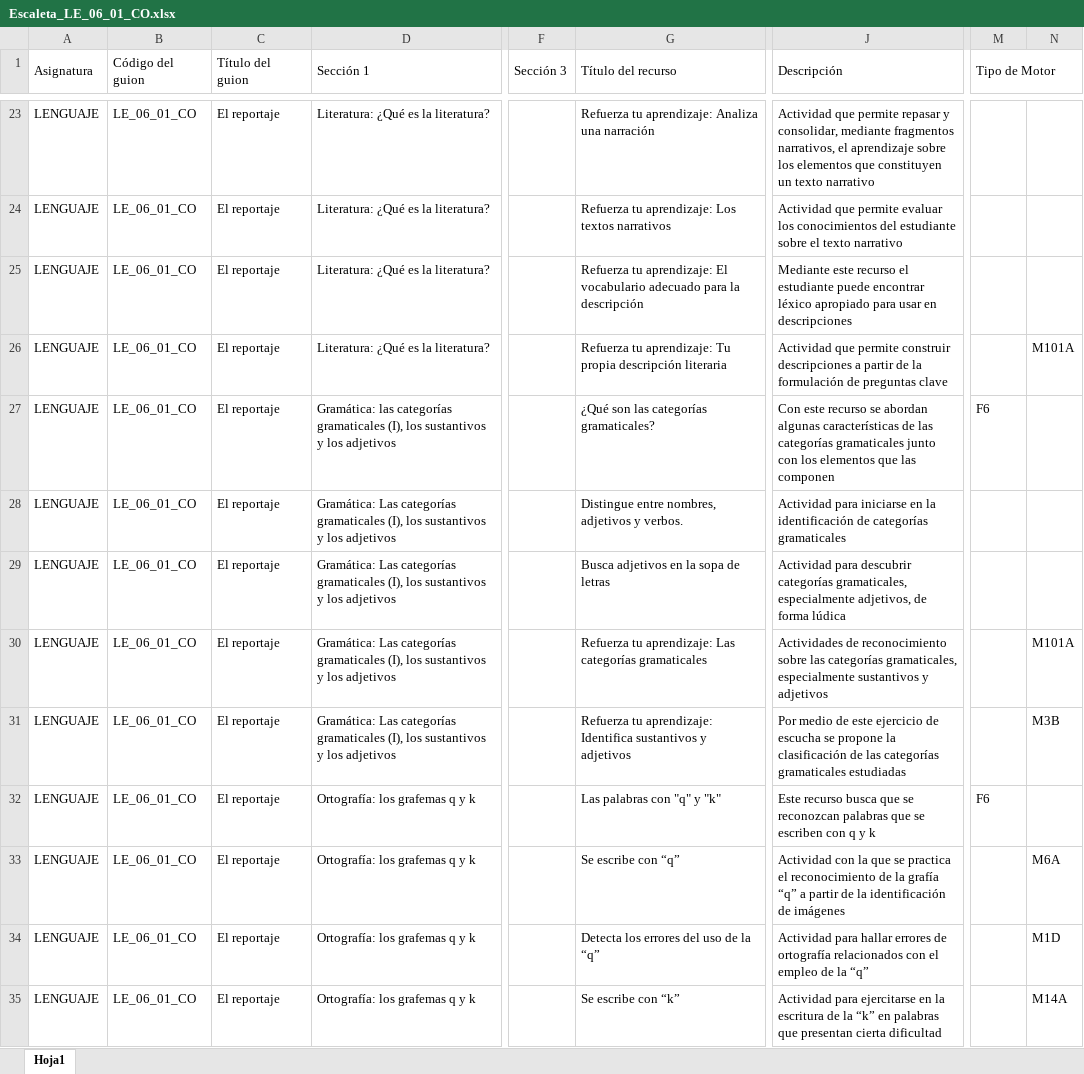
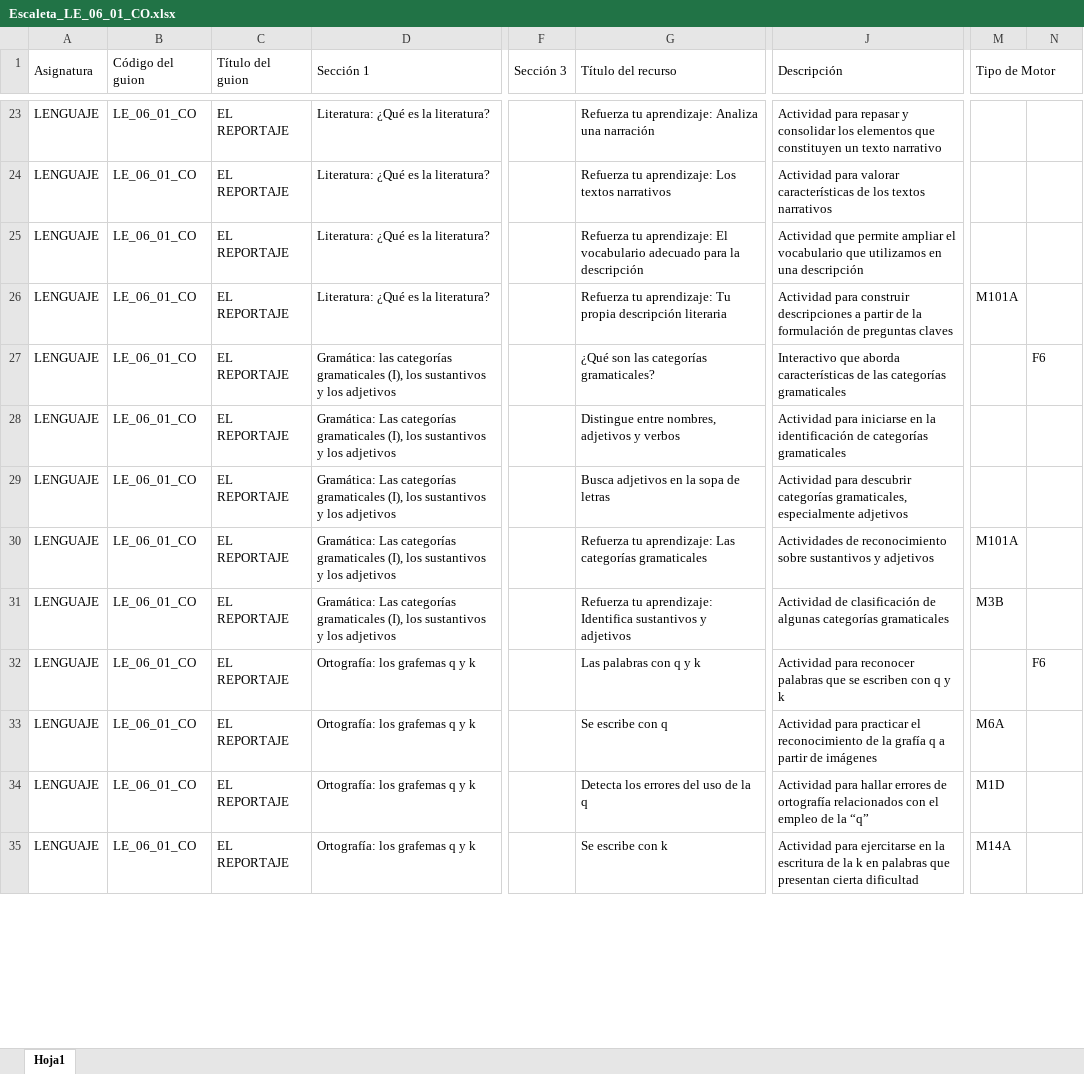
Before and after one commit to AulaPlanetaColombia/Lenguaje, an Excel workbook: fuentes/contenidos/grado06/guion01/Escaleta_LE_06_01_CO.xlsx, sheet Hoja1, drawn as a sheet; only a part is shown, gaps mark what is left out; values as stored, in another font and other column widths than the file's, no cell formats; the diff covers the shown part only; the diff names each change by its address in the sheet, - before the commit and + after, or states it on an @@ line.

```diff
--- a/fuentes/contenidos/grado06/guion01/Escaleta_LE_06_01_CO.xlsx (sheet Hoja1)
+++ b/fuentes/contenidos/grado06/guion01/Escaleta_LE_06_01_CO.xlsx (sheet Hoja1)
-C23:C35 (Título del guion): El reportaje
+C23:C35 (Título del guion): EL REPORTAJE
-J23 (Descripción): Actividad que permite repasar y consolidar, mediante fragmentos narrativos, el aprendizaje sobre los elementos…
+J23 (Descripción): Actividad para repasar y consolidar los elementos…
-J24 (Descripción): Actividad que permite evaluar los conocimientos del estudiante sobre el texto narrativo
+J24 (Descripción): Actividad para valorar características de los textos narrativos
-J25 (Descripción): Mediante este recurso el estudiante puede encontrar léxico apropiado para usar en descripciones
+J25 (Descripción): Actividad que permite ampliar el vocabulario que utilizamos en una descripción
-J26 (Descripción): Actividad que permite construir descripciones a partir de la formulación de preguntas clave
+J26 (Descripción): Actividad para construir descripciones a partir de la formulación de preguntas claves
-M26 (Tipo de Motor): (empty)
+M26 (Tipo de Motor): M101A
-N26: M101A
+N26: (empty)
-J27 (Descripción): Con este recurso se abordan algunas características de las categorías gramaticales junto con los elementos que las componen
+J27 (Descripción): Interactivo que aborda características de las categorías gramaticales
-M27 (Tipo de Motor): F6
+M27 (Tipo de Motor): (empty)
-N27: (empty)
+N27: F6
-G28 (Título del recurso): Distingue entre nombres, adjetivos y verbos.
+G28 (Título del recurso): Distingue entre nombres, adjetivos y verbos
-J29 (Descripción): …gramaticales, especialmente adjetivos, de forma lúdica
+J29 (Descripción): …gramaticales, especialmente adjetivos
-J30 (Descripción): …reconocimiento sobre las categorías gramaticales, especialmente sustantivos y…
+J30 (Descripción): …reconocimiento sobre sustantivos y…
-M30 (Tipo de Motor): (empty)
+M30 (Tipo de Motor): M101A
-N30: M101A
+N30: (empty)
-J31 (Descripción): Por medio de este ejercicio de escucha se propone la clasificación de las categorías gramaticales estudiadas
+J31 (Descripción): Actividad de clasificación de algunas categorías gramaticales
-M31 (Tipo de Motor): (empty)
+M31 (Tipo de Motor): M3B
-N31: M3B
+N31: (empty)
-G32 (Título del recurso): Las palabras con "q" y "k"
+G32 (Título del recurso): Las palabras con q y k
-J32 (Descripción): Este recurso busca que se reconozcan palabras que…
+J32 (Descripción): Actividad para reconocer palabras que…
-M32 (Tipo de Motor): F6
+M32 (Tipo de Motor): (empty)
-N32: (empty)
+N32: F6
-G33 (Título del recurso): Se escribe con “q”
+G33 (Título del recurso): Se escribe con q
-J33 (Descripción): Actividad con la que se practica el reconocimiento de la grafía “q” a partir de la identificación de imágenes
+J33 (Descripción): Actividad para practicar el reconocimiento de la grafía q a partir de imágenes
-M33 (Tipo de Motor): (empty)
+M33 (Tipo de Motor): M6A
-N33: M6A
+N33: (empty)
-G34 (Título del recurso): Detecta los errores del uso de la “q”
+G34 (Título del recurso): Detecta los errores del uso de la q
-M34 (Tipo de Motor): (empty)
+M34 (Tipo de Motor): M1D
-N34: M1D
+N34: (empty)
-G35 (Título del recurso): Se escribe con “k”
+G35 (Título del recurso): Se escribe con k
-J35 (Descripción): …de la “k” en palabras…
+J35 (Descripción): …de la k en palabras…
-M35 (Tipo de Motor): (empty)
+M35 (Tipo de Motor): M14A
-N35: M14A
+N35: (empty)
```
Also changed, not shown: 2 added rows, 2 removed rows and 152 edited cells elsewhere in this sheet, cell formats, 29 other files.
